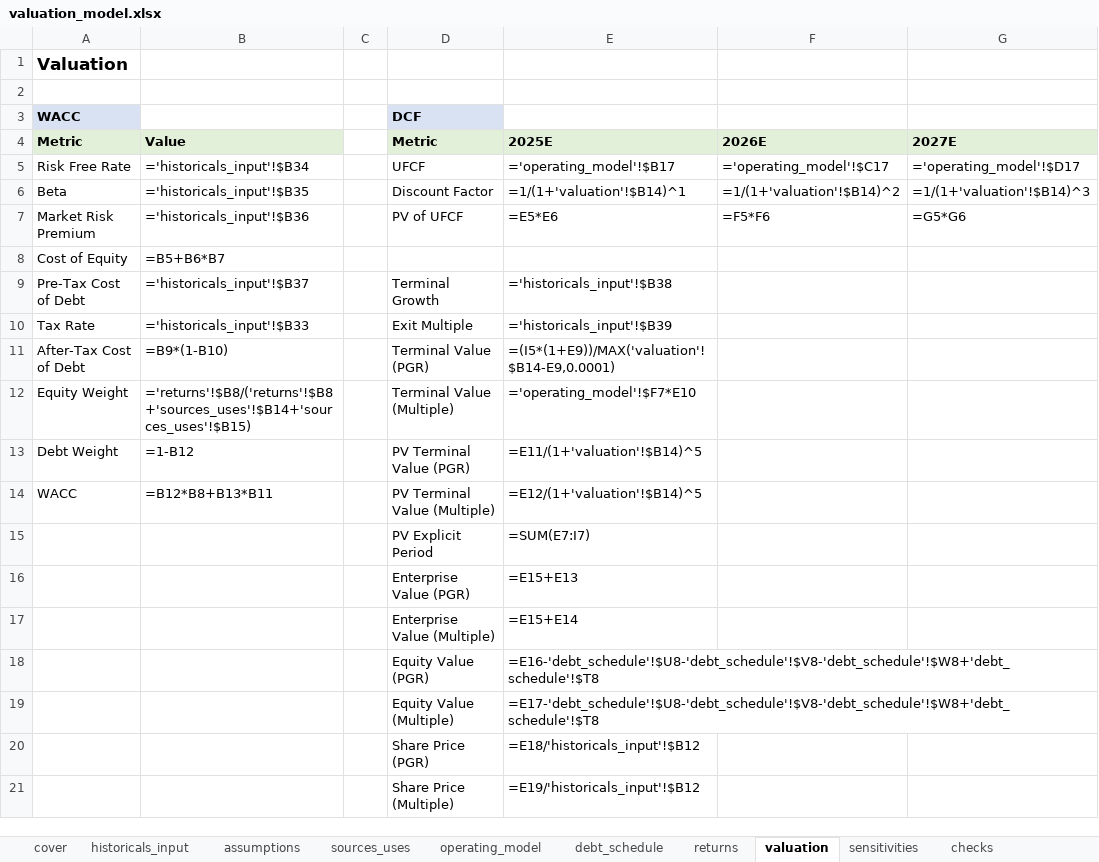
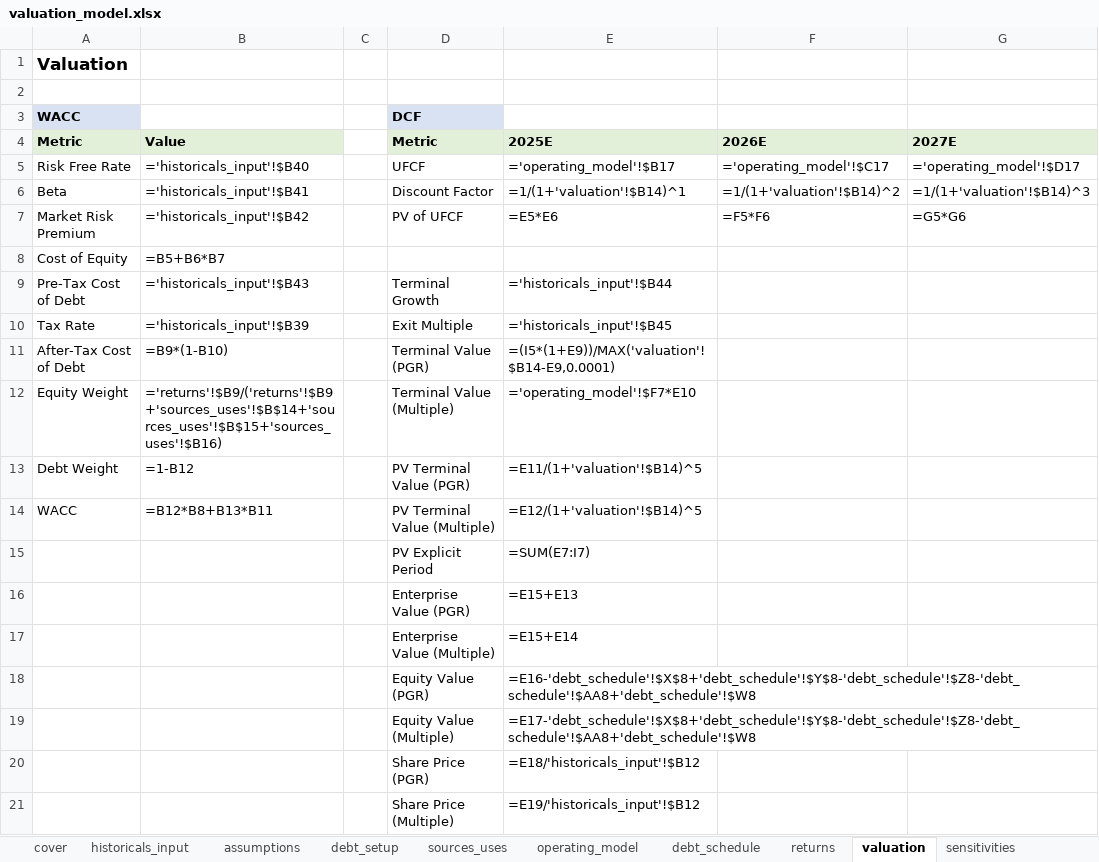
Before and after one commit to robertlennon25/finance-mvp, an Excel workbook: outputs/valuation_model.xlsx, sheet valuation, drawn as a sheet; only a part is shown; values as stored, in another font and other column widths than the file's, no borders; formulas without a stored value are shown as written; the diff names each change by its address in the sheet, - before the commit and + after, or states it on an @@ line.

Commit message:
pass 5, second to last debt tranche separation step

```diff
--- a/outputs/valuation_model.xlsx (sheet valuation)
+++ b/outputs/valuation_model.xlsx (sheet valuation)
+sheet tab: debt_setup
-B5 (Value): ='historicals_input'!$B34
+B5 (Value): ='historicals_input'!$B40
-B6 (Value): ='historicals_input'!$B35
+B6 (Value): ='historicals_input'!$B41
-B7 (Value): ='historicals_input'!$B36
+B7 (Value): ='historicals_input'!$B42
-B9 (Value): ='historicals_input'!$B37
+B9 (Value): ='historicals_input'!$B43
-E9 (2025E): ='historicals_input'!$B38
+E9 (2025E): ='historicals_input'!$B44
-B10 (Value): ='historicals_input'!$B33
+B10 (Value): ='historicals_input'!$B39
-E10 (2025E): ='historicals_input'!$B39
+E10 (2025E): ='historicals_input'!$B45
-B12 (Value): ='returns'!$B8/('returns'!$B8+'sources_uses'!$B14+'sources_uses'!$B15)
+B12 (Value): ='returns'!$B9/('returns'!$B9+'sources_uses'!$B$14+'sources_uses'!$B$15+'sources_uses'!$B16)
-E18 (2025E): =E16-'debt_schedule'!$U8-'debt_schedule'!$V8-'debt_schedule'!$W8+'debt_schedule'!$T8
+E18 (2025E): =E16-'debt_schedule'!$X$8+'debt_schedule'!$Y$8-'debt_schedule'!$Z8-'debt_schedule'!$AA8+'debt_schedule'!$W8
-E19 (2025E): =E17-'debt_schedule'!$U8-'debt_schedule'!$V8-'debt_schedule'!$W8+'debt_schedule'!$T8
+E19 (2025E): =E17-'debt_schedule'!$X$8+'debt_schedule'!$Y$8-'debt_schedule'!$Z8-'debt_schedule'!$AA8+'debt_schedule'!$W8
```
Also changed, not shown: sheet debt_schedule, sheet sensitivities, sheet returns, sheet sources_uses, sheet historicals_input, sheet checks, 2 more sheets, other sheet tabs, 10 other files.
